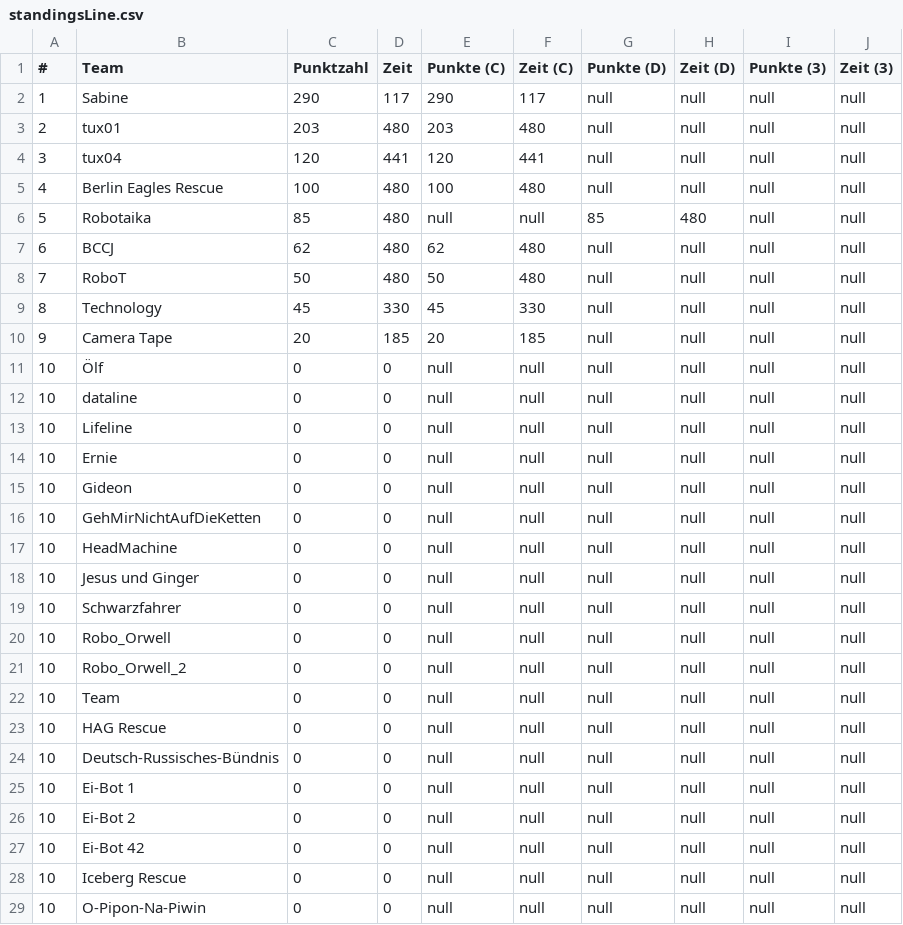
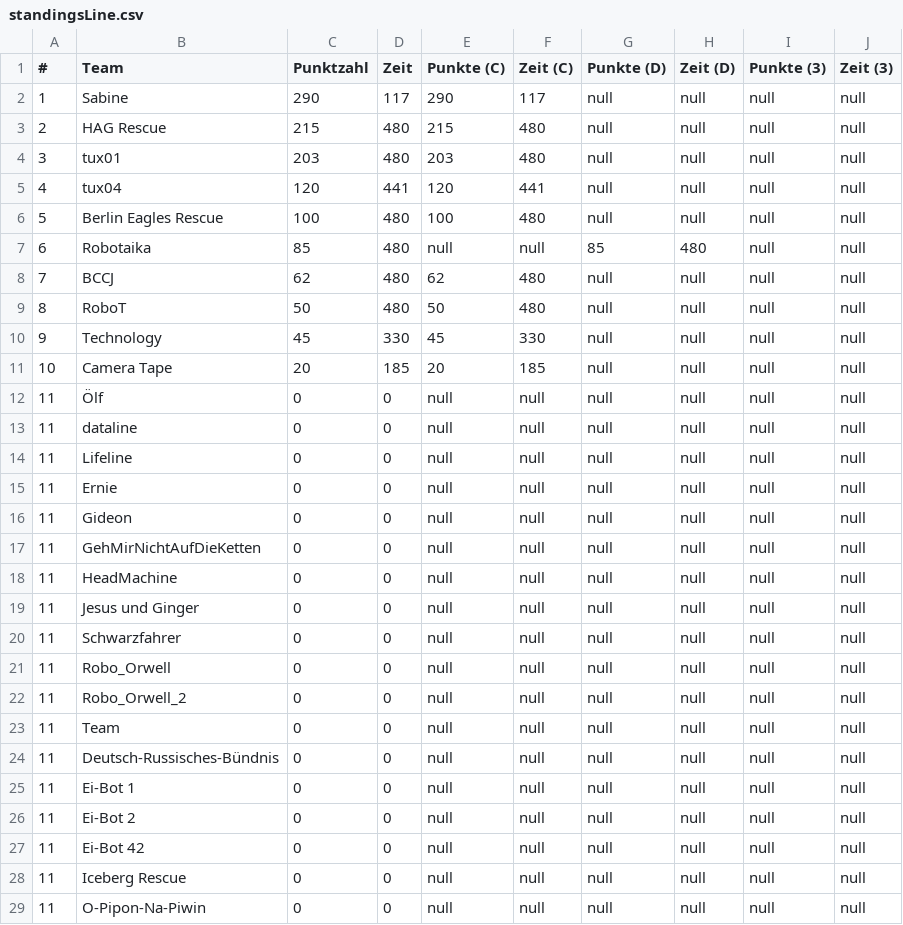
Before and after one commit to rcjberlin/evaluation, a CSV file: results/standingsLine.csv, drawn as a sheet; only a part is shown; the diff covers the shown part only.

```diff
--- a/results/standingsLine.csv
+++ b/results/standingsLine.csv
@@ -2,28 +2,28 @@
 "1";"Sabine";"290";"117";"290";"117";"null";"null";"null";"null"
-"2";"tux01";"203";"480";"203";"480";"null";"null";"null";"null"
-"3";"tux04";"120";"441";"120";"441";"null";"null";"null";"null"
-"4";"Berlin Eagles Rescue";"100";"480";"100";"480";"null";"null";"null";"null"
-"5";"Robotaika";"85";"480";"null";"null";"85";"480";"null";"null"
-"6";"BCCJ";"62";"480";"62";"480";"null";"null";"null";"null"
-"7";"RoboT";"50";"480";"50";"480";"null";"null";"null";"null"
-"8";"Technology";"45";"330";"45";"330";"null";"null";"null";"null"
-"9";"Camera Tape";"20";"185";"20";"185";"null";"null";"null";"null"
-"10";"Ölf";"0";"0";"null";"null";"null";"null";"null";"null"
-"10";"dataline";"0";"0";"null";"null";"null";"null";"null";"null"
-"10";"Lifeline";"0";"0";"null";"null";"null";"null";"null";"null"
-"10";"Ernie";"0";"0";"null";"null";"null";"null";"null";"null"
-"10";"Gideon";"0";"0";"null";"null";"null";"null";"null";"null"
-"10";"GehMirNichtAufDieKetten";"0";"0";"null";"null";"null";"null";"null";"null"
-"10";"HeadMachine";"0";"0";"null";"null";"null";"null";"null";"null"
-"10";"Jesus und Ginger";"0";"0";"null";"null";"null";"null";"null";"null"
-"10";"Schwarzfahrer";"0";"0";"null";"null";"null";"null";"null";"null"
-"10";"Robo_Orwell";"0";"0";"null";"null";"null";"null";"null";"null"
-"10";"Robo_Orwell_2";"0";"0";"null";"null";"null";"null";"null";"null"
-"10";"Team";"0";"0";"null";"null";"null";"null";"null";"null"
-"10";"HAG Rescue";"0";"0";"null";"null";"null";"null";"null";"null"
-"10";"Deutsch-Russisches-Bündnis";"0";"0";"null";"null";"null";"null";"null";"null"
-"10";"Ei-Bot 1";"0";"0";"null";"null";"null";"null";"null";"null"
-"10";"Ei-Bot 2";"0";"0";"null";"null";"null";"null";"null";"null"
-"10";"Ei-Bot 42";"0";"0";"null";"null";"null";"null";"null";"null"
-"10";"Iceberg Rescue";"0";"0";"null";"null";"null";"null";"null";"null"
-"10";"O-Pipon-Na-Piwin";"0";"0";"null";"null";"null";"null";"null";"null"
+"2";"HAG Rescue";"215";"480";"215";"480";"null";"null";"null";"null"
+"3";"tux01";"203";"480";"203";"480";"null";"null";"null";"null"
+"4";"tux04";"120";"441";"120";"441";"null";"null";"null";"null"
+"5";"Berlin Eagles Rescue";"100";"480";"100";"480";"null";"null";"null";"null"
+"6";"Robotaika";"85";"480";"null";"null";"85";"480";"null";"null"
+"7";"BCCJ";"62";"480";"62";"480";"null";"null";"null";"null"
+"8";"RoboT";"50";"480";"50";"480";"null";"null";"null";"null"
+"9";"Technology";"45";"330";"45";"330";"null";"null";"null";"null"
+"10";"Camera Tape";"20";"185";"20";"185";"null";"null";"null";"null"
+"11";"Ölf";"0";"0";"null";"null";"null";"null";"null";"null"
+"11";"dataline";"0";"0";"null";"null";"null";"null";"null";"null"
+"11";"Lifeline";"0";"0";"null";"null";"null";"null";"null";"null"
+"11";"Ernie";"0";"0";"null";"null";"null";"null";"null";"null"
+"11";"Gideon";"0";"0";"null";"null";"null";"null";"null";"null"
+"11";"GehMirNichtAufDieKetten";"0";"0";"null";"null";"null";"null";"null";"null"
+"11";"HeadMachine";"0";"0";"null";"null";"null";"null";"null";"null"
+"11";"Jesus und Ginger";"0";"0";"null";"null";"null";"null";"null";"null"
+"11";"Schwarzfahrer";"0";"0";"null";"null";"null";"null";"null";"null"
+"11";"Robo_Orwell";"0";"0";"null";"null";"null";"null";"null";"null"
+"11";"Robo_Orwell_2";"0";"0";"null";"null";"null";"null";"null";"null"
+"11";"Team";"0";"0";"null";"null";"null";"null";"null";"null"
+"11";"Deutsch-Russisches-Bündnis";"0";"0";"null";"null";"null";"null";"null";"null"
+"11";"Ei-Bot 1";"0";"0";"null";"null";"null";"null";"null";"null"
+"11";"Ei-Bot 2";"0";"0";"null";"null";"null";"null";"null";"null"
+"11";"Ei-Bot 42";"0";"0";"null";"null";"null";"null";"null";"null"
+"11";"Iceberg Rescue";"0";"0";"null";"null";"null";"null";"null";"null"
+"11";"O-Pipon-Na-Piwin";"0";"0";"null";"null";"null";"null";"null";"null"
```
Also changed, not shown: 4 edited cells elsewhere in this file, results/standingsEntry.csv, 3 other files.
